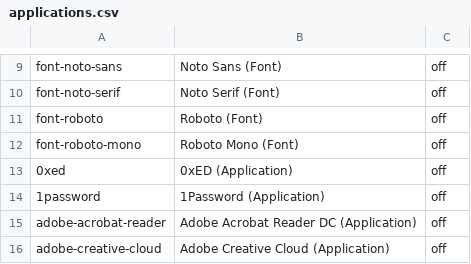
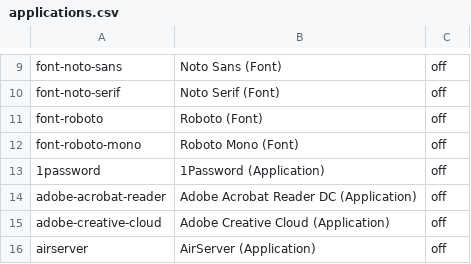
Before and after one commit to eXolnet/exolnet-macos-toolbox, a CSV file: data/preferences/applications.csv, drawn as a sheet; only a part is shown, gaps mark what is left out; the shorter side is filled out with more unchanged rows; the diff names each change by its address in the sheet, - before the commit and + after, or states it on an @@ line.

Commit message:
Remove 0xed application

```diff
--- a/data/preferences/applications.csv
+++ b/data/preferences/applications.csv
-row 13: 0xed | 0xED (Application) | off
```
